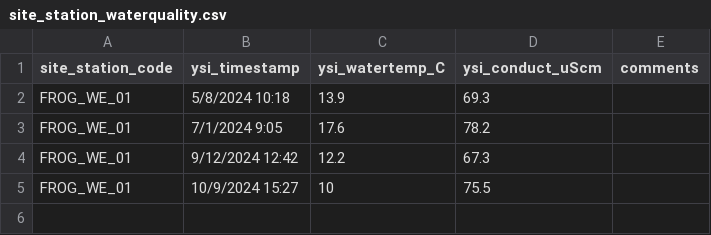
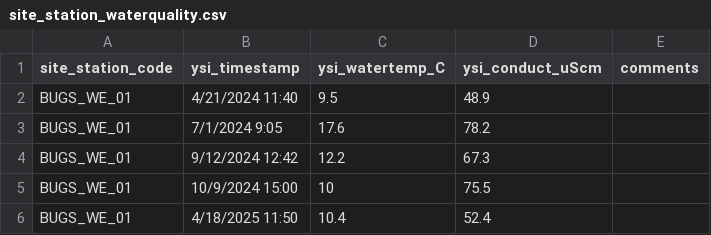
Before and after one commit to dfo-pacific-science/waterlogged, a CSV file: inst/extdata/ex-site-attribute/site_station_waterquality.csv, drawn as a sheet.

```diff
--- a/inst/extdata/ex-site-attribute/site_station_waterquality.csv
+++ b/inst/extdata/ex-site-attribute/site_station_waterquality.csv
@@ -1,5 +1,6 @@
 site_station_code,ysi_timestamp,ysi_watertemp_C,ysi_conduct_uScm,comments
-FROG_WE_01,5/8/2024 10:18,13.9,69.3,
-FROG_WE_01,7/1/2024 9:05,17.6,78.2,
-FROG_WE_01,9/12/2024 12:42,12.2,67.3,
-FROG_WE_01,10/9/2024 15:27,10,75.5,
+BUGS_WE_01,4/21/2024 11:40,9.5,48.9,
+BUGS_WE_01,7/1/2024 9:05,17.6,78.2,
+BUGS_WE_01,9/12/2024 12:42,12.2,67.3,
+BUGS_WE_01,10/9/2024 15:00,10,75.5,
+BUGS_WE_01,4/18/2025 11:50,10.4,52.4,
```
Also changed, not shown: inst/extdata/ex-site-attribute/logger_manager.csv, 13 other files.
